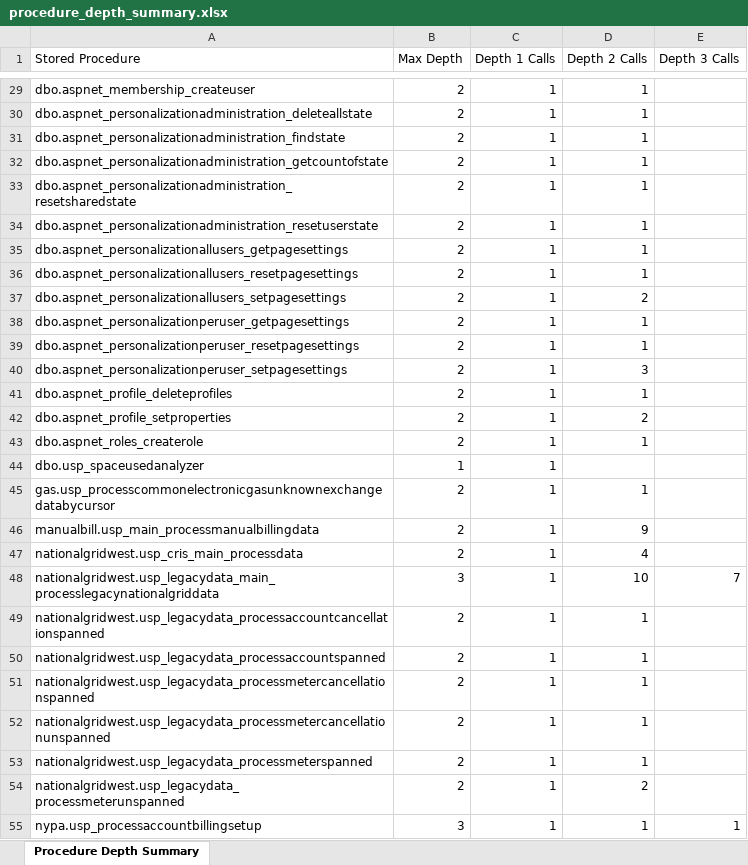
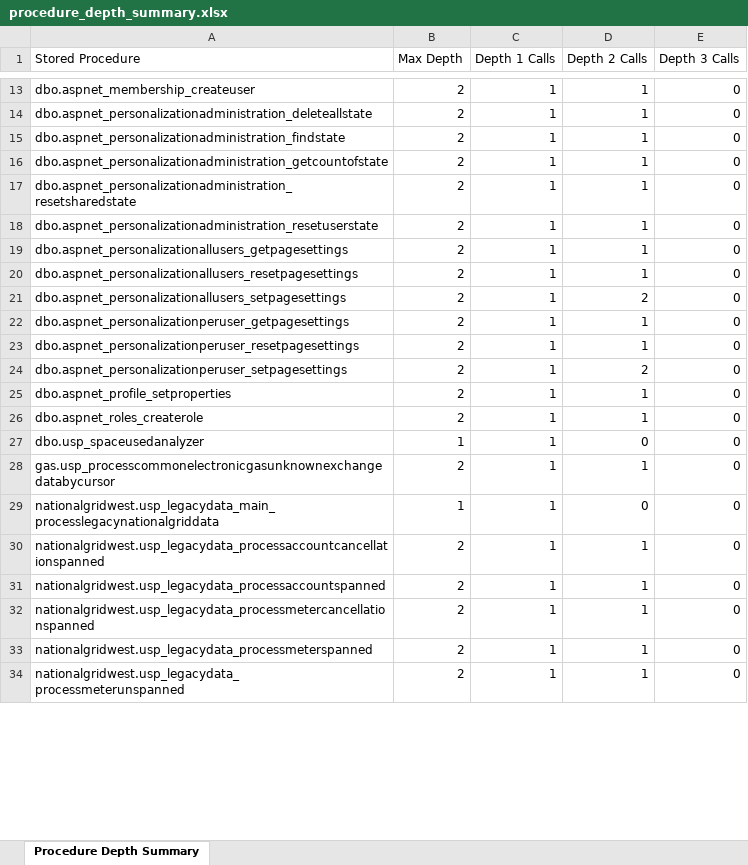
Before and after one commit to nuarch/EC3-Database-Analysis, an Excel workbook: output/procedure_depth_summary.xlsx, sheet Procedure Depth Summary, drawn as a sheet; only a part is shown, gaps mark what is left out; values as stored, in another font and other column widths than the file's, no borders; removed rows and columns are numbered as before the commit, all else as after; the diff covers the shown part only; the diff names each change by its address in the sheet, - before the commit and + after, or states it on an @@ line.

```diff
--- a/output/procedure_depth_summary.xlsx (sheet Procedure Depth Summary)
+++ b/output/procedure_depth_summary.xlsx (sheet Procedure Depth Summary)
-E13:E24 (Depth 3 Calls): (empty)
+E13:E24 (Depth 3 Calls): 0
-D24 (Depth 2 Calls): 3
+D24 (Depth 2 Calls): 2
-row 41: dbo.aspnet_profile_deleteprofiles | 2 | 1 | 1
-D25 (Depth 2 Calls): 2
+D25 (Depth 2 Calls): 1
-E25:E28 (Depth 3 Calls): (empty)
+E25:E28 (Depth 3 Calls): 0
-D27 (Depth 2 Calls): (empty)
+D27 (Depth 2 Calls): 0
-row 46: manualbill.usp_main_processmanualbillingdata | 2 | 1 | 9
-row 47: nationalgridwest.usp_cris_main_processdata | 2 | 1 | 4
-B29 (Max Depth): 3
+B29 (Max Depth): 1
-D29 (Depth 2 Calls): 10
+D29 (Depth 2 Calls): 0
-E29 (Depth 3 Calls): 7
+E29 (Depth 3 Calls): 0
-E30:E32 (Depth 3 Calls): (empty)
+E30:E32 (Depth 3 Calls): 0
-row 52: nationalgridwest.usp_legacydata_processmetercancellationunspanned | 2 | 1 | 1
-E33:E34 (Depth 3 Calls): (empty)
+E33:E34 (Depth 3 Calls): 0
-D34 (Depth 2 Calls): 2
+D34 (Depth 2 Calls): 1
-row 55: nypa.usp_processaccountbillingsetup | 3 | 1 | 1 | 1
```
Also changed, not shown: 21 removed rows and 118 edited cells elsewhere in this sheet, 14 other files.
